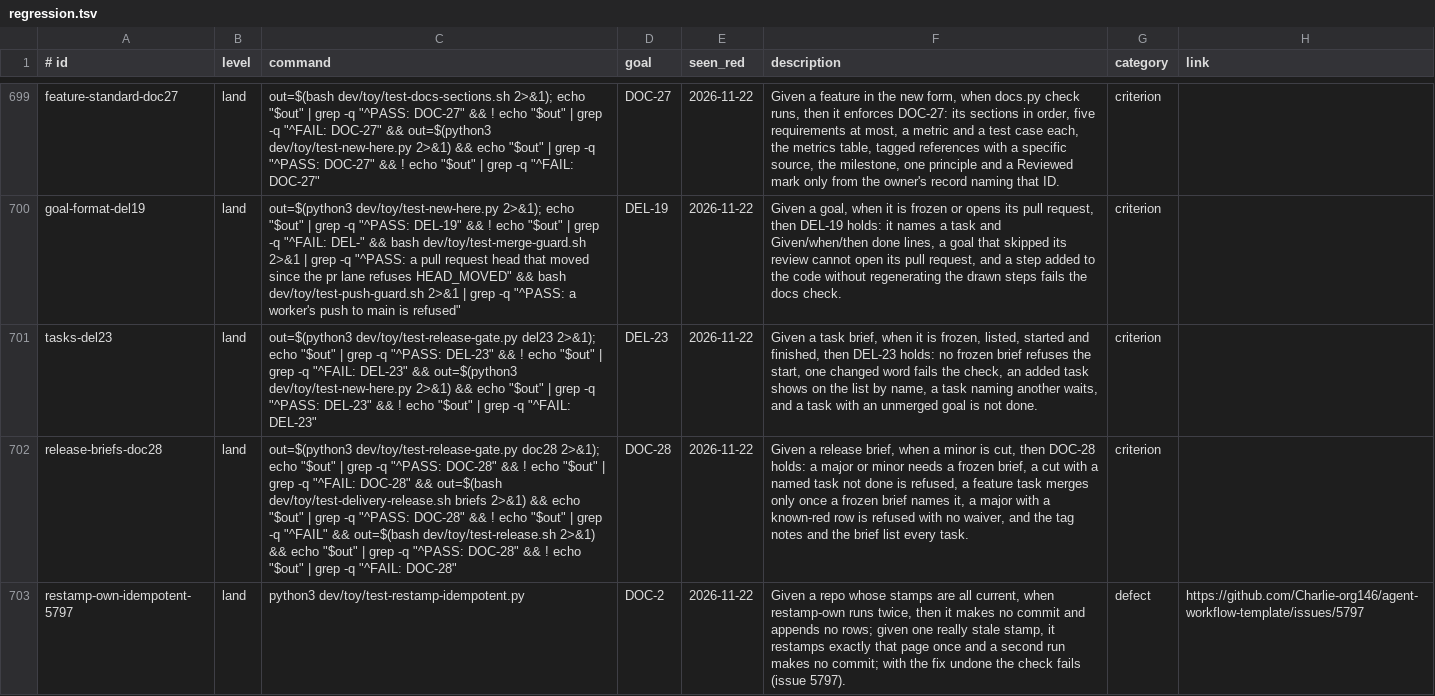
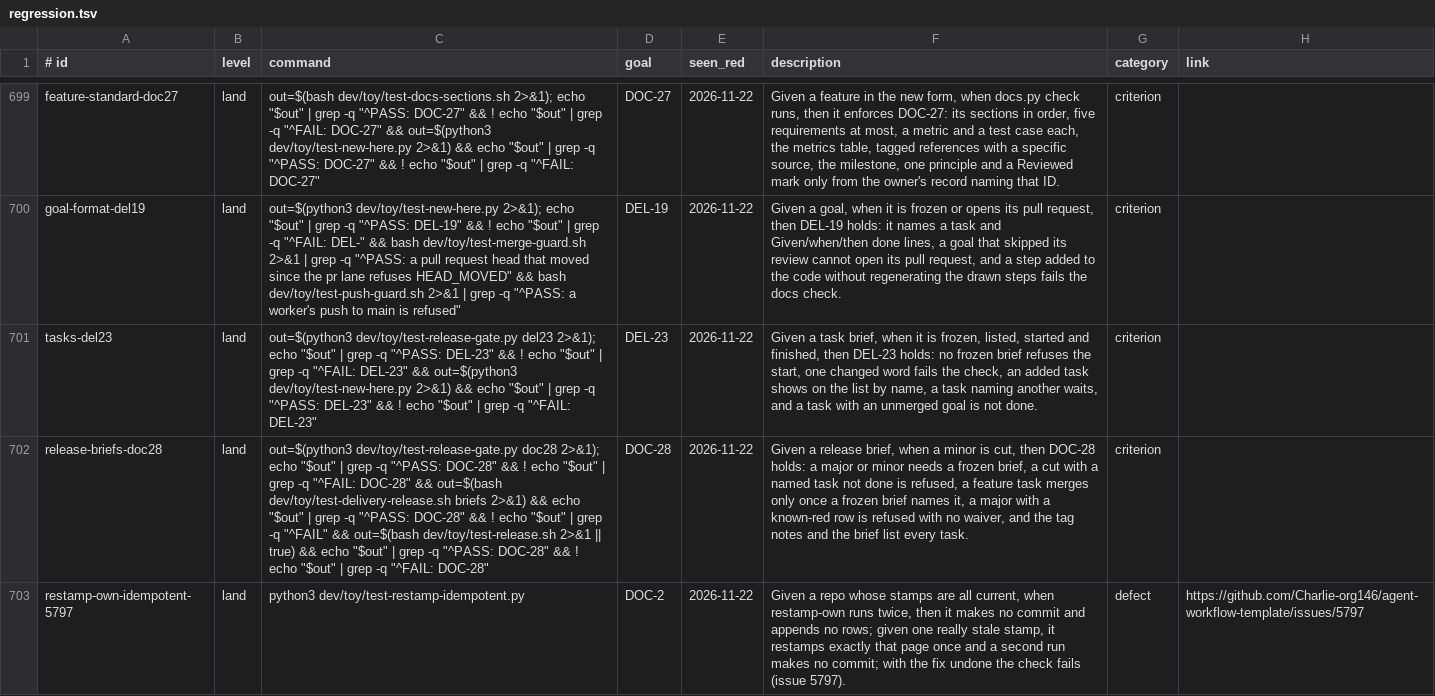
Before and after one commit to Charlie-org146/agent-workflow-template, a TSV file: .loop/regression.tsv, drawn as a sheet; only a part is shown, gaps mark what is left out; the diff names each change by its address in the sheet, - before the commit and + after, or states it on an @@ line.

```diff
--- a/.loop/regression.tsv
+++ b/.loop/regression.tsv
-C702 (command): …out=$(bash dev/toy/test-release.sh 2>&1) && echo…
+C702 (command): …out=$(bash dev/toy/test-release.sh 2>&1 || true) && echo…
```
Also changed, not shown: 1 other file.
